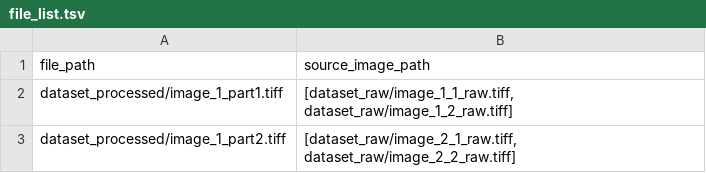
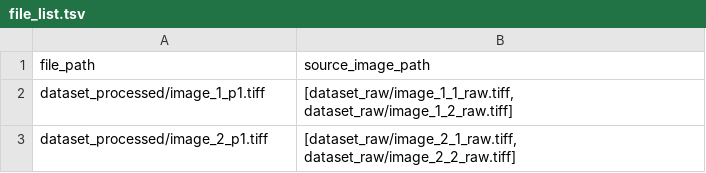
Before and after one commit to BioImage-Archive/bia-integrator, a TSV file: bia-shared-datamodels/src/bia_shared_datamodels/mock_ro_crate/structured_examples/chain_dependency_images/dataset_processed/file_list.tsv, drawn as a sheet.

Commit message:
updates and added example

```diff
--- a/bia-shared-datamodels/src/bia_shared_datamodels/mock_ro_crate/structured_examples/chain_dependency_images/dataset_processed/file_list.tsv
+++ b/bia-shared-datamodels/src/bia_shared_datamodels/mock_ro_crate/structured_examples/chain_dependency_images/dataset_processed/file_list.tsv
@@ -1,3 +1,3 @@
 file_path	source_image_path
-dataset_processed/image_1_part1.tiff	[dataset_raw/image_1_1_raw.tiff, dataset_raw/image_1_2_raw.tiff]
-dataset_processed/image_1_part2.tiff	[dataset_raw/image_2_1_raw.tiff, dataset_raw/image_2_2_raw.tiff]
+dataset_processed/image_1_p1.tiff	[dataset_raw/image_1_1_raw.tiff, dataset_raw/image_1_2_raw.tiff]
+dataset_processed/image_2_p1.tiff	[dataset_raw/image_2_1_raw.tiff, dataset_raw/image_2_2_raw.tiff]
```
Also changed, not shown: bia-shared-datamodels/src/bia_shared_datamodels/mock_ro_crate/structured_examples/large_submission_with_split_images/dataset/file_list.tsv, 9 other files.
